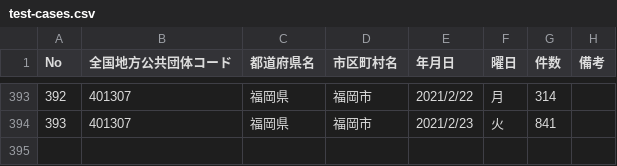
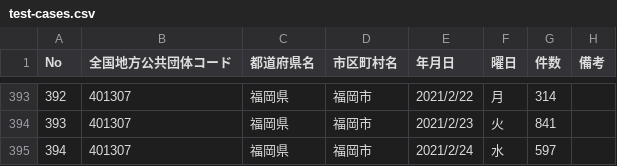
Before and after one commit to code4sabae/opendatagojp, a CSV file: csv/fukuoka-shi/test-cases.csv, drawn as a sheet; only a part is shown, gaps mark what is left out; the diff names each change by its address in the sheet, - before the commit and + after, or states it on an @@ line.

```diff
--- a/csv/fukuoka-shi/test-cases.csv
+++ b/csv/fukuoka-shi/test-cases.csv
+row 395: 394 | 401307 | 福岡県 | 福岡市 | 2021/2/24 | 水 | 597
```
Also changed, not shown: csv/fukuoka-shi/patients.csv, csv/gunma-ken/advice-cases.csv, 12 other files.
